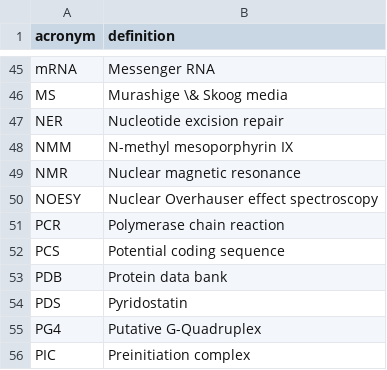
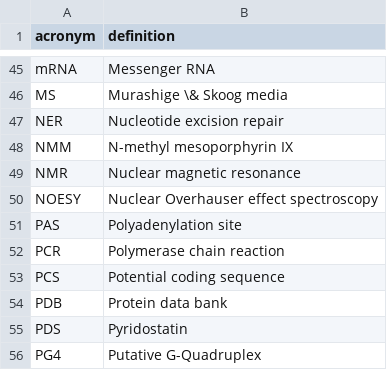
Before and after one commit to mparker2/mparker_phd_thesis, a CSV file: title_pages/acronyms.csv, drawn as a sheet; only a part is shown, gaps mark what is left out; the shorter side is filled out with more unchanged rows; the diff names each change by its address in the sheet, - before the commit and + after, or states it on an @@ line.

```diff
--- a/title_pages/acronyms.csv
+++ b/title_pages/acronyms.csv
+row 51: PAS | Polyadenylation site
```
Also changed, not shown: 3 other files.
